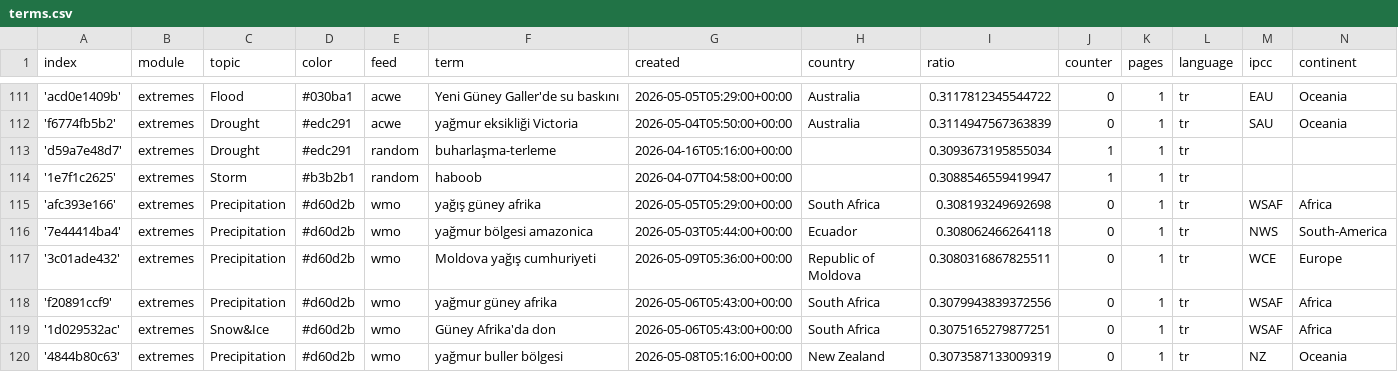
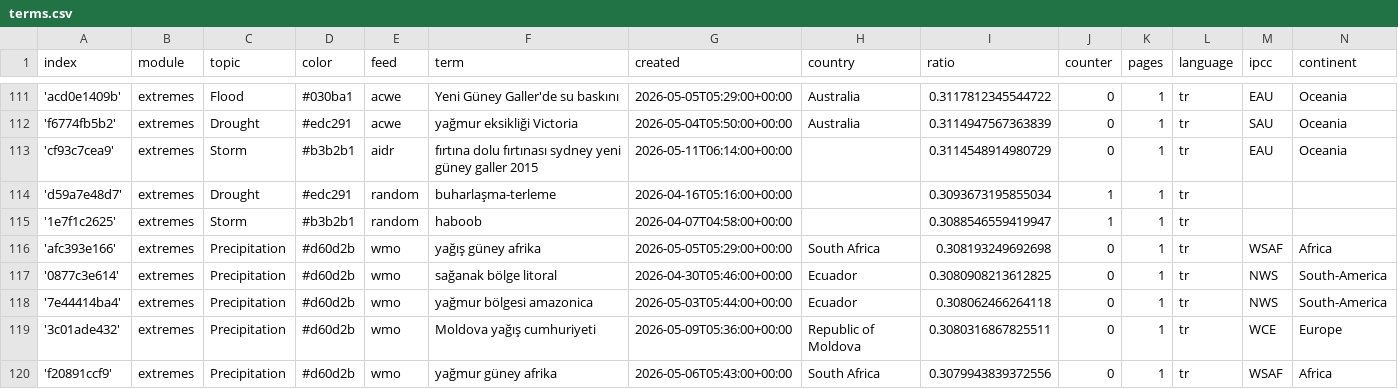
Before and after one commit to jannikdo28-news/TurkishExtremes, a CSV file: terms.csv, drawn as a sheet; only a part is shown, gaps mark what is left out; the shorter side is filled out with more unchanged rows; the diff covers the shown part only; the diff names each change by its address in the sheet, - before the commit and + after, or states it on an @@ line.

Commit message:
Commit from GitHub Actions (import:0.0)

```diff
--- a/terms.csv
+++ b/terms.csv
+row 113: 'cf93c7cea9' | extremes | Storm | #b3b2b1 | aidr | fırtına dolu fırtınası sydney yeni güney galler 2015 | 2026-05-11T06:14:00+00:00 |  | 0.3114548914980729 | 0 | 1 | tr | EAU | Oceania
+row 117: '0877c3e614' | extremes | Precipitation | #d60d2b | wmo | sağanak bölge litoral | 2026-04-30T05:46:00+00:00 | Ecuador | 0.3080908213612825 | 0 | 1 | tr | NWS | South-America
```
Also changed, not shown: 8 added rows and 3 edited cells elsewhere in this file.
